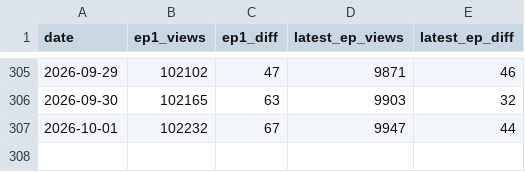
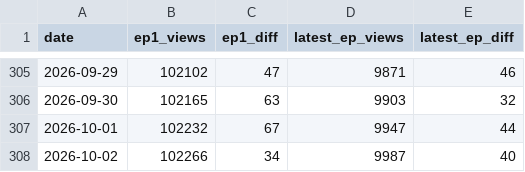
Before and after one commit to zephirumwest/novelpia-tracker, a CSV file: stats.csv, drawn as a sheet; only a part is shown, gaps mark what is left out.

```diff
--- a/stats.csv
+++ b/stats.csv
@@ -307 +307,2 @@ date,ep1_views,ep1_diff,latest_ep_views,latest_ep_diff
 2026-10-01,102232,67,9947,44
+2026-10-02,102266,34,9987,40
```
